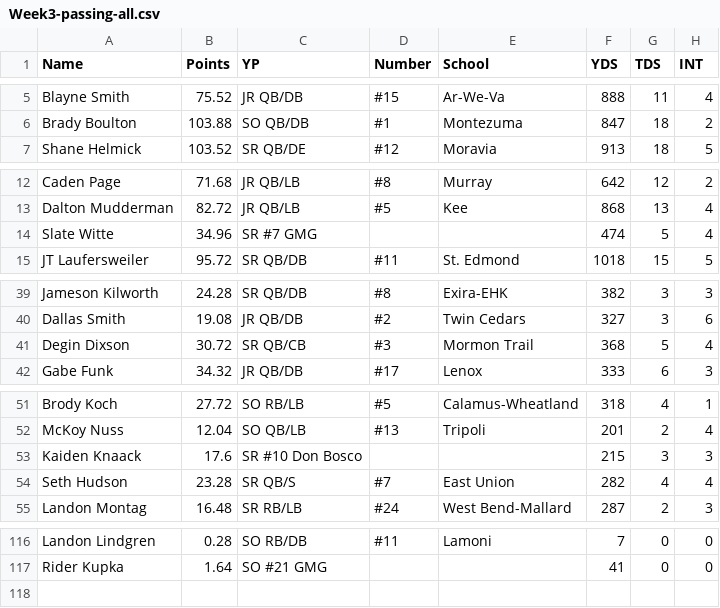
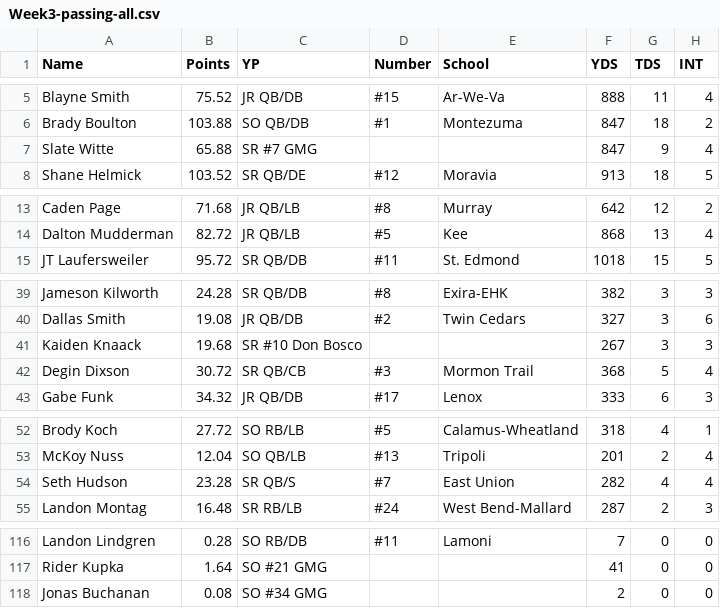
Before and after one commit to Fwiy27/8Man, a CSV file: data/Week3-passing-all.csv, drawn as a sheet; only a part is shown, gaps mark what is left out.

```diff
--- a/data/Week3-passing-all.csv
+++ b/data/Week3-passing-all.csv
@@ -6,2 +6,3 @@ Blayne Smith,75.52,JR  QB/DB,#15,Ar-We-Va,888,11,4
 Brady Boulton,103.88,SO  QB/DB,#1,Montezuma,847,18,2
+Slate Witte,65.88,SR  #7 GMG,,,847,9,4
 Shane Helmick,103.52,SR  QB/DE,#12,Moravia,913,18,5
@@ -13,3 +14,2 @@ Caden Page,71.68,JR  QB/LB,#8,Murray,642,12,2
 Dalton Mudderman,82.72,JR  QB/LB,#5,Kee,868,13,4
-Slate Witte,34.96,SR  #7 GMG,,,474,5,4
 JT Laufersweiler,95.72,SR  QB/DB,#11,St. Edmond,1018,15,5
@@ -40,2 +40,3 @@ Jameson Kilworth,24.28,SR  QB/DB,#8,Exira-EHK,382,3,3
 Dallas Smith,19.08,JR  QB/DB,#2,Twin Cedars,327,3,6
+Kaiden Knaack,19.68,SR  #10 Don Bosco,,,267,3,3
 Degin Dixson,30.72,SR  QB/CB,#3,Mormon Trail,368,5,4
@@ -52,3 +53,2 @@ Brody Koch,27.72,SO  RB/LB,#5,Calamus-Wheatland,318,4,1
 McKoy Nuss,12.04,SO  QB/LB,#13,Tripoli,201,2,4
-Kaiden Knaack,17.6,SR  #10 Don Bosco,,,215,3,3
 Seth Hudson,23.28,SR  QB/S,#7,East Union,282,4,4
@@ -117 +117,2 @@ Landon Lindgren,0.28,SO  RB/DB,#11,Lamoni,7,0,0
 Rider Kupka,1.64,SO  #21 GMG,,,41,0,0
+Jonas Buchanan,0.08,SO  #34 GMG,,,2,0,0
```
Also changed, not shown: data/Week3-points-ps.csv, data/Week3-points.csv, 6 other files.
